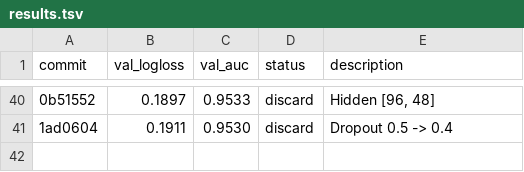
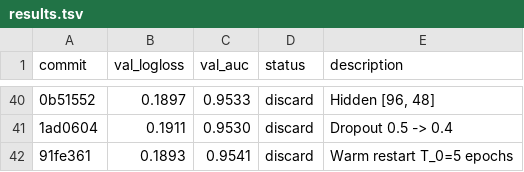
Before and after one commit to ggruschka/autoresearch-equativ-demo, a TSV file: ctr_prediction/results.tsv, drawn as a sheet; only a part is shown, gaps mark what is left out; the diff names each change by its address in the sheet, - before the commit and + after, or states it on an @@ line.

Commit message:
Results: discard T_0=5 (logloss 0.1893 > 0.1888)

```diff
--- a/ctr_prediction/results.tsv
+++ b/ctr_prediction/results.tsv
+row 42: 91fe361 | 0.1893 | 0.9541 | discard | Warm restart T_0=5 epochs
```
Also changed, not shown: 1 other file.
